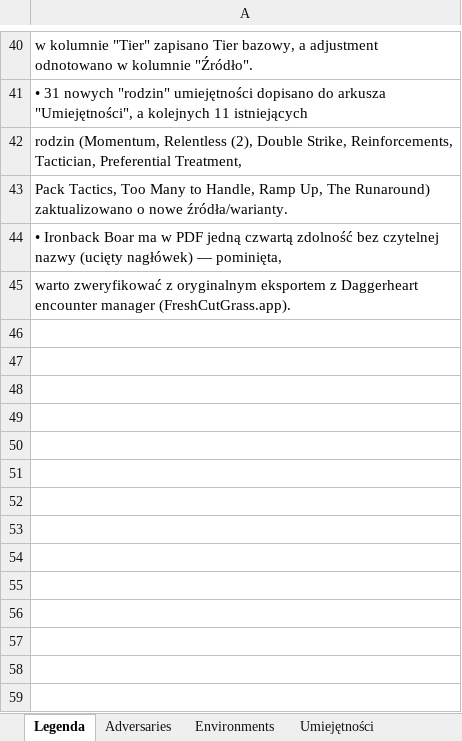
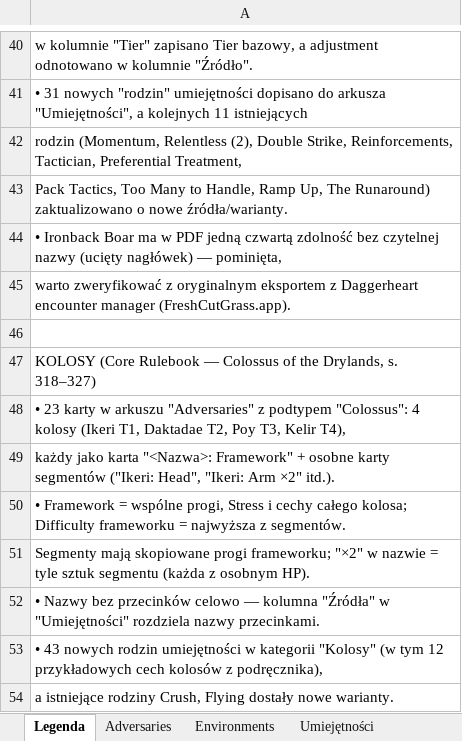
Before and after one commit to iKuro1337/Daggerheart-GM-Screen, an Excel workbook: Beast_Feast_Adversaries_Environments.xlsx, sheet Legenda, drawn as a sheet; only a part is shown, gaps mark what is left out; values as stored, in another font and other column widths than the file's, no borders; the diff names each change by its address in the sheet, - before the commit and + after, or states it on an @@ line.

```diff
--- a/Beast_Feast_Adversaries_Environments.xlsx (sheet Legenda)
+++ b/Beast_Feast_Adversaries_Environments.xlsx (sheet Legenda)
+row 46: (empty)
+row 47: KOLOSY (Core Rulebook — Colossus of the Drylands, s. 318–327)
+row 48: • 23 karty w arkuszu "Adversaries" z podtypem "Colossus": 4 kolosy (Ikeri T1, Daktadae T2, Poy T3, Kelir T4),
+row 49: każdy jako karta "<Nazwa>: Framework" + osobne karty segmentów ("Ikeri: Head", "Ikeri: Arm ×2" itd.).
+row 50: • Framework = wspólne progi, Stress i cechy całego kolosa; Difficulty frameworku = najwyższa z segmentów.
+row 51: Segmenty mają skopiowane progi frameworku; "×2" w nazwie = tyle sztuk segmentu (każda z osobnym HP).
+row 52: • Nazwy bez przecinków celowo — kolumna "Źródła" w "Umiejętności" rozdziela nazwy przecinkami.
+row 53: • 43 nowych rodzin umiejętności w kategorii "Kolosy" (w tym 12 przykładowych cech kolosów z podręcznika),
+row 54: a istniejące rodziny Crush, Flying dostały nowe warianty.
```
Also changed, not shown: sheet Umiejętności, sheet Adversaries, 1 other file.
